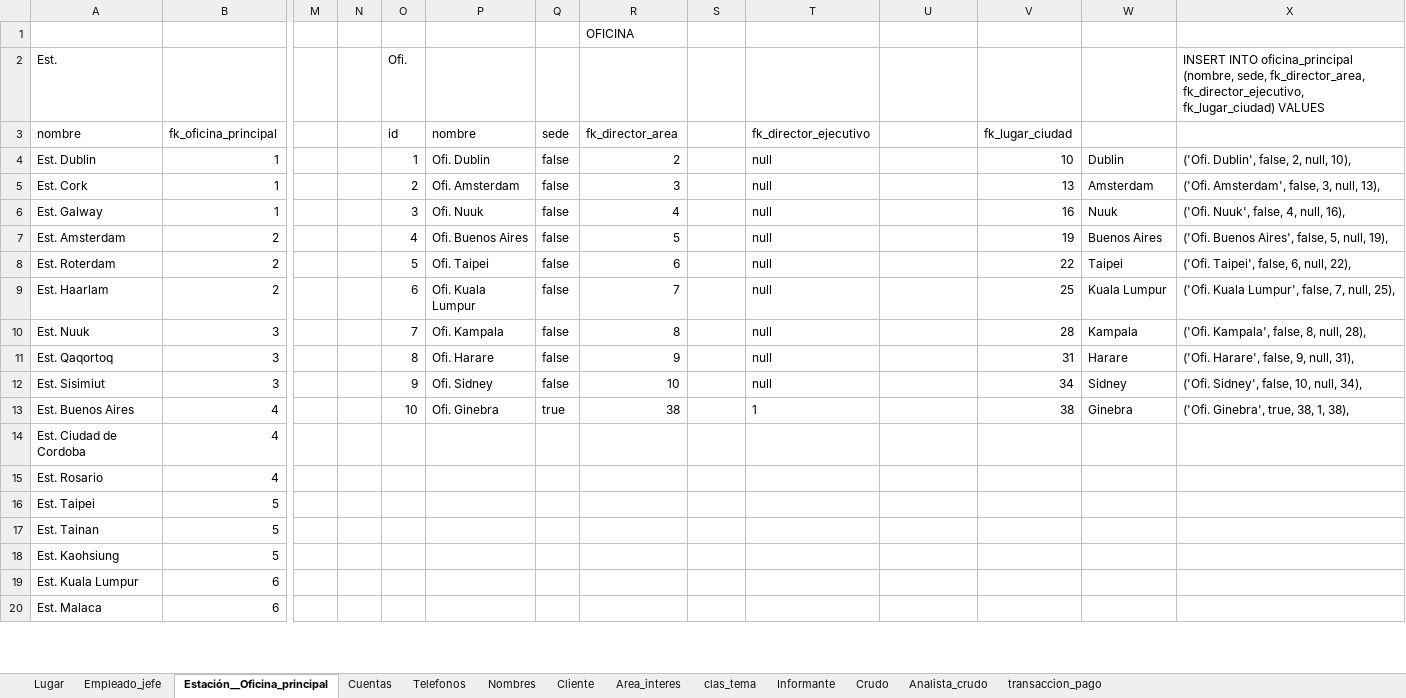
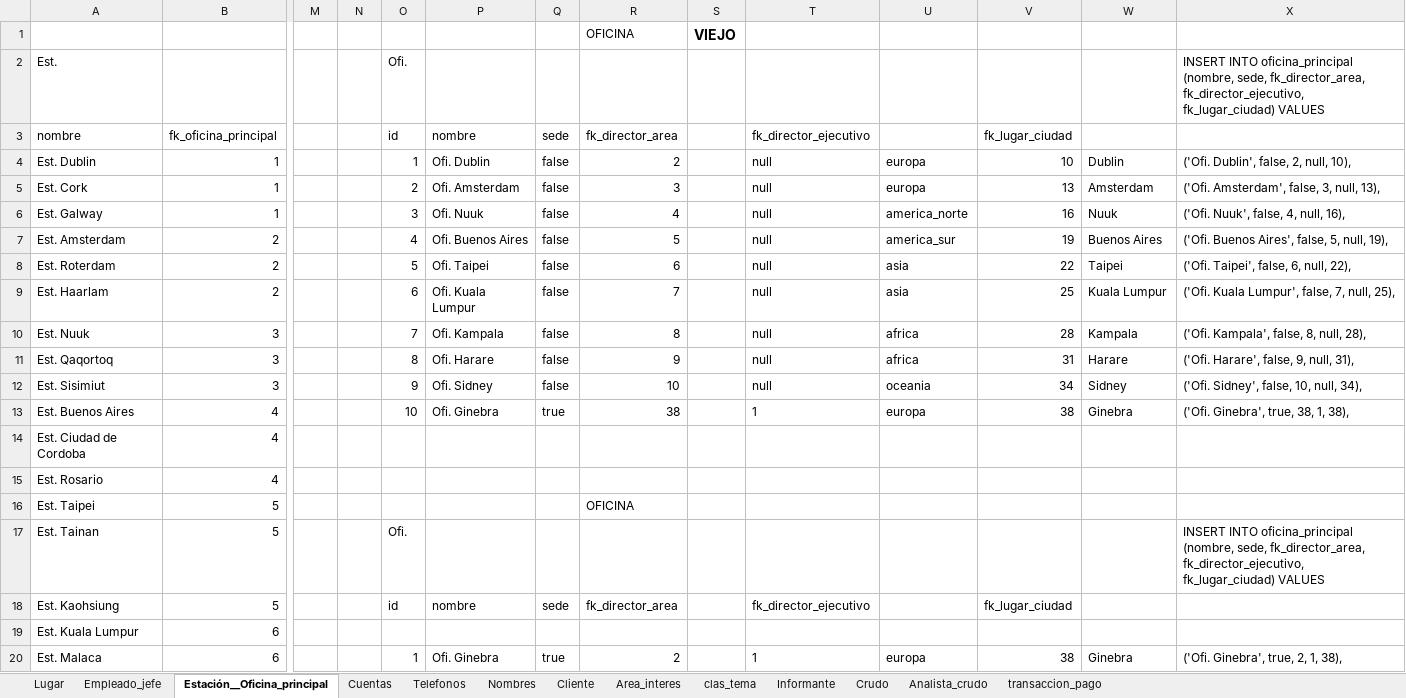
Before and after one commit to abadillo/bases-dos, an Excel workbook: scripts/spreadsheet/Script.xlsx, sheet Estación__Oficina_principal, drawn as a sheet; only a part is shown, gaps mark what is left out; values as stored, in another font and other column widths than the file's, no borders; the diff covers the shown part only; the diff names each change by its address in the sheet, - before the commit and + after, or states it on an @@ line.

Commit message:
Fix de oficinas

```diff
--- a/scripts/spreadsheet/Script.xlsx (sheet Estación__Oficina_principal)
+++ b/scripts/spreadsheet/Script.xlsx (sheet Estación__Oficina_principal)
-S1: (empty)
+S1: VIEJO
-U4:U5: (empty)
+U4:U5: europa
-U6: (empty)
+U6: america_norte
-U7: (empty)
+U7: america_sur
-U8:U9: (empty)
+U8:U9: asia
-U10:U11: (empty)
+U10:U11: africa
-U12: (empty)
+U12: oceania
-U13: (empty)
+U13: europa
-R16 (fk_director_area): (empty)
+R16 (fk_director_area): OFICINA
-O17 (id): (empty)
+O17 (id): Ofi.
-X17: (empty)
+X17: INSERT INTO oficina_principal (nombre, sede, fk_director_area, fk_director_ejecutivo, fk_lugar_ciudad) VALUES
-O18 (id): (empty)
+O18 (id): id
-P18 (nombre): (empty)
+P18 (nombre): nombre
-Q18 (sede): (empty)
+Q18 (sede): sede
-R18 (fk_director_area): (empty)
+R18 (fk_director_area): fk_director_area
-T18 (fk_director_ejecutivo): (empty)
+T18 (fk_director_ejecutivo): fk_director_ejecutivo
-V18 (fk_lugar_ciudad): (empty)
+V18 (fk_lugar_ciudad): fk_lugar_ciudad
-O20 (id): (empty)
+O20 (id): 1
-P20 (nombre): (empty)
+P20 (nombre): Ofi. Ginebra
-Q20 (sede): (empty)
+Q20 (sede): true
-R20 (fk_director_area): (empty)
+R20 (fk_director_area): 2
-T20 (fk_director_ejecutivo): (empty)
+T20 (fk_director_ejecutivo): 1
-U20: (empty)
+U20: europa
-V20 (fk_lugar_ciudad): (empty)
+V20 (fk_lugar_ciudad): 38
-W20: (empty)
+W20: Ginebra
-X20: (empty)
+X20: ('Ofi. Ginebra', true, 2, 1, 38),
```
Also changed, not shown: 45 edited cells elsewhere in this sheet, sheet Lugar, 29 other files.
